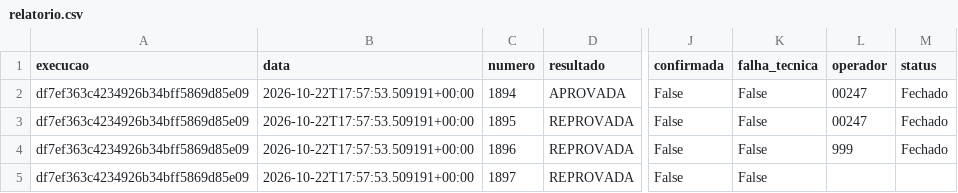
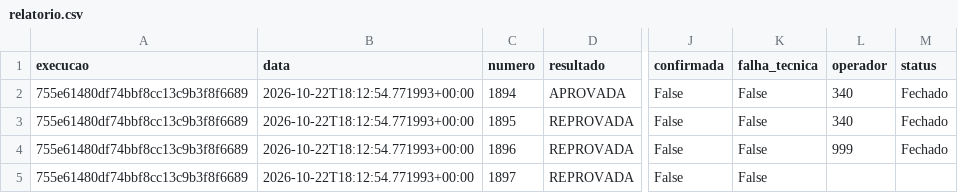
Before and after one commit to 5an1ty/teste-de-automa-o, a CSV file: reports/examples/relatorio.csv, drawn as a sheet; only a part is shown, gaps mark what is left out; the diff names each change by its address in the sheet, - before the commit and + after, or states it on an @@ line.

Commit message:
Cadastra operadores autorizados e documenta campos SAP dos prints

```diff
--- a/reports/examples/relatorio.csv
+++ b/reports/examples/relatorio.csv
-A2:A5 (execucao): df7ef363c4234926b34bff5869d85e09
+A2:A5 (execucao): 755e61480df74bbf8cc13c9b3f8f6689
-B2:B5 (data): 2026-10-22T17:57:53.509191+00:00
+B2:B5 (data): 2026-10-22T18:12:54.771993+00:00
-L2:L3 (operador): 00247
+L2:L3 (operador): 340
```
Also changed, not shown: 9 other files.
